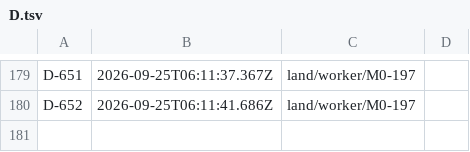
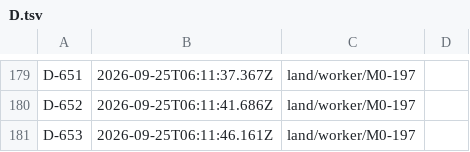
Before and after one commit to believeinoakland/bio, a TSV file: ids/D.tsv, drawn as a sheet; only a part is shown, gaps mark what is left out; the diff names each change by its address in the sheet, - before the commit and + after, or states it on an @@ line.

```diff
--- a/ids/D.tsv
+++ b/ids/D.tsv
+row 181: D-653 | 2026-09-25T06:11:46.161Z | land/worker/M0-197
```
